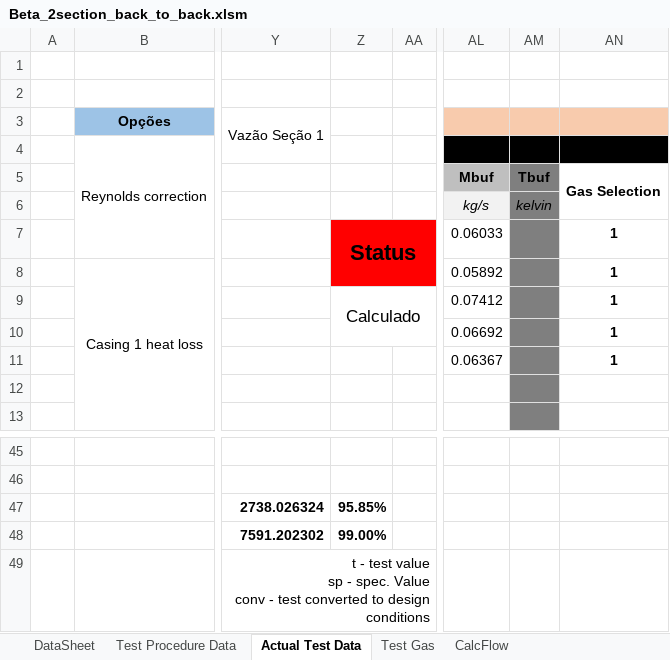
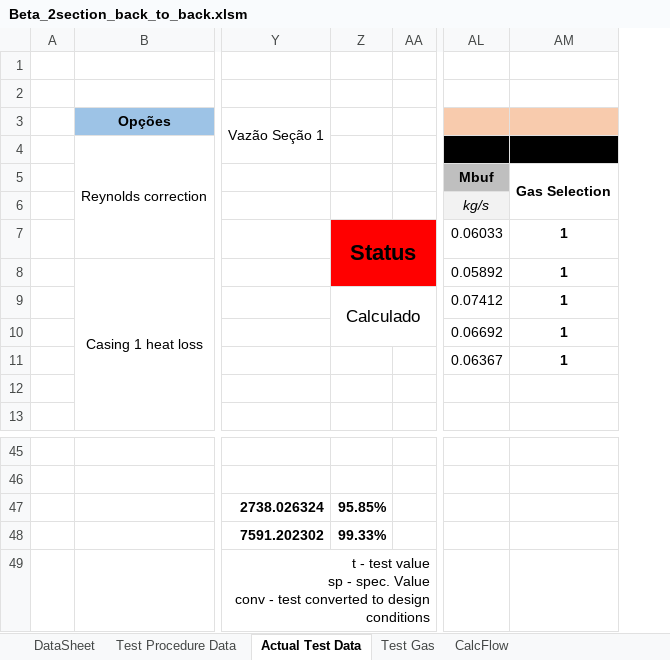
Before and after one commit to petrobras/ccp, an Excel workbook: scripts/Performance-Test/Beta_2section_back_to_back.xlsm, sheet Actual Test Data, drawn as a sheet; only a part is shown, gaps mark what is left out; values as stored, in another font and other column widths than the file's, no borders; charts and pictures and conditional formats not drawn; the diff names each change by its address in the sheet, - before the commit and + after, or states it on an @@ line.

Commit message:
Remove Tbuf column from second section
The seal gas temperature does not have an impact on the second section,
since we only have flow leaving that section from the rotor suction to
the end seal.

```diff
--- a/scripts/Performance-Test/Beta_2section_back_to_back.xlsm (sheet Actual Test Data)
+++ b/scripts/Performance-Test/Beta_2section_back_to_back.xlsm (sheet Actual Test Data)
-column AM, rows 5-6: Tbuf | kelvin
-Z48: 99.00%
+Z48: 99.33%
```
Also changed, not shown: 2 other files.
